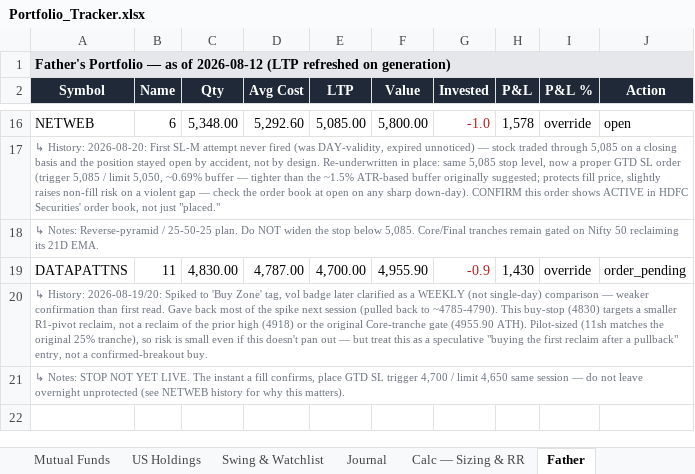
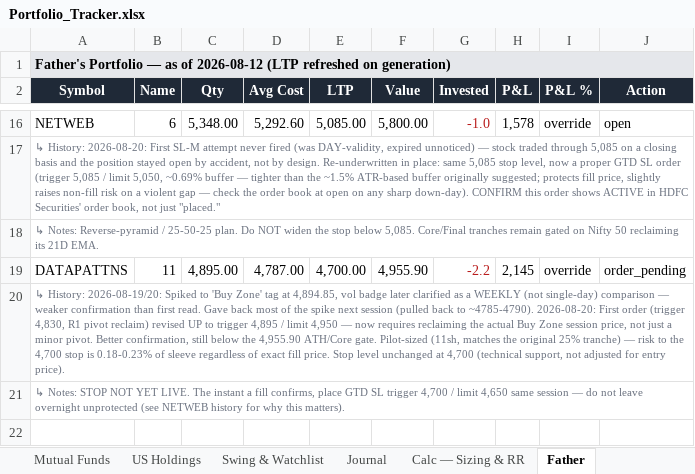
Before and after one commit to aceit247/openbb, an Excel workbook: examples/swing_monitor/Portfolio_Tracker.xlsx, sheet Father, drawn as a sheet; only a part is shown, gaps mark what is left out; values as stored, in another font and other column widths than the file's, no borders; the diff names each change by its address in the sheet, - before the commit and + after, or states it on an @@ line.

```diff
--- a/examples/swing_monitor/Portfolio_Tracker.xlsx (sheet Father)
+++ b/examples/swing_monitor/Portfolio_Tracker.xlsx (sheet Father)
-C19 (Qty): 4,830.00
+C19 (Qty): 4,895.00
-G19 (Invested): -0.9
+G19 (Invested): -2.2
-H19 (P&L): 1,430
+H19 (P&L): 2,145
-A20 (Symbol): …'Buy Zone' tag, vol badge later clarified as a WEEKLY (not single-day) comparison — weaker confirmation than first read. Gave back most of the spike next session (pulled back to ~4785-4790). This buy-stop (4830) targets a smaller R1-pivot reclaim, not a reclaim of the prior high (4918) or the original Core-tranche gate (4955.90 ATH). Pilot-sized (11sh matches the original 25% tranche), so risk is small even if this doesn't pan out — but treat this as a speculative "buying the first reclaim after a pullback" entry, not a confirmed-breakout buy.
+A20 (Symbol): …'Buy Zone' tag at 4,894.85, vol badge later clarified as a WEEKLY (not single-day) comparison — weaker confirmation than first read. Gave back most of the spike next session (pulled back to ~4785-4790). 2026-08-20: First order (trigger 4,830, R1 pivot reclaim) revised UP to trigger 4,895 / limit 4,950 — now requires reclaiming the actual Buy Zone session price, not just a minor pivot. Better confirmation, still below the 4,955.90 ATH/Core gate. Pilot-sized (11sh, matches the original 25% tranche) — risk to the 4,700 stop is 0.18-0.23% of sleeve regardless of exact fill price. Stop level unchanged at 4,700 (technical support, not adjusted for entry price).
```
Also changed, not shown: sheet Dashboard, 1 other file.
